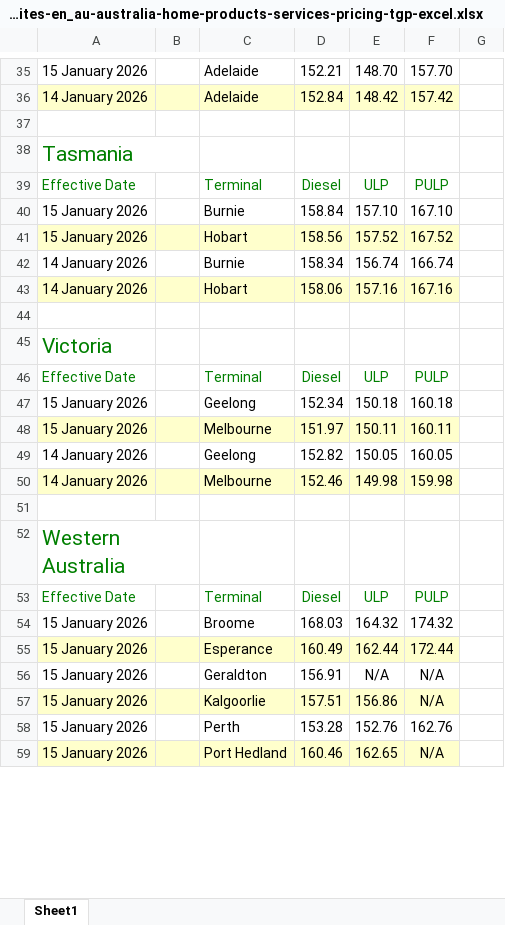
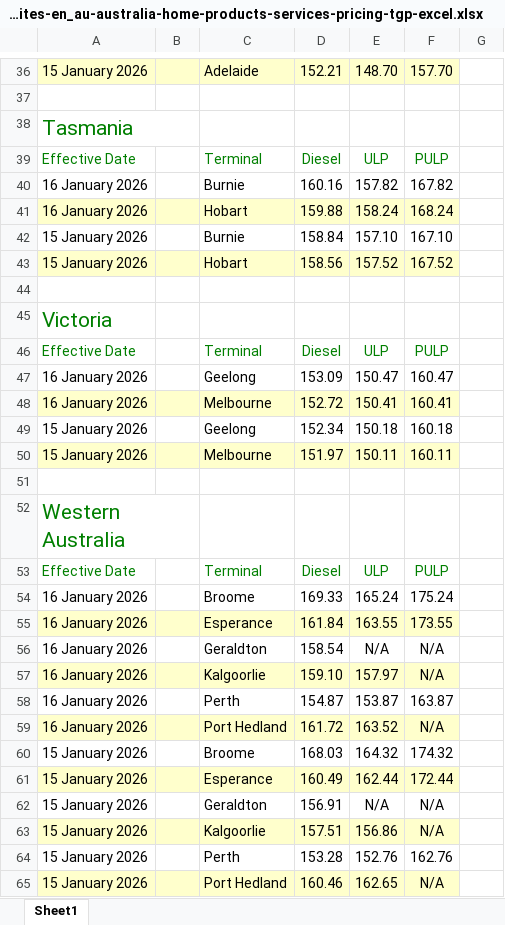
Before and after one commit to nwbort/tgp-bp, an Excel workbook: bp.com-content-dam-bp-country-sites-en_au-australia-home-products-services-pricing-tgp-excel.xlsx, sheet Sheet1, drawn as a sheet; only a part is shown, gaps mark what is left out; values as stored, in another font and other column widths than the file's, no borders; removed rows and columns are numbered as before the commit, all else as after; the diff covers the shown part only; the diff names each change by its address in the sheet, - before the commit and + after, or states it on an @@ line.

```diff
--- a/bp.com-content-dam-bp-country-sites-en_au-australia-home-products-services-pricing-tgp-excel.xlsx (sheet Sheet1)
+++ b/bp.com-content-dam-bp-country-sites-en_au-australia-home-products-services-pricing-tgp-excel.xlsx (sheet Sheet1)
-A36:F36 fill: none
+A36:F36 fill: #FFFFCC
-row 36: 14 January 2026 |  | Adelaide | 152.84 | 148.42 | 157.42
+row 40: 16 January 2026 |  | Burnie | 160.16 | 157.82 | 167.82
+row 41: 16 January 2026 |  | Hobart | 159.88 | 158.24 | 168.24
-row 42: 14 January 2026 |  | Burnie | 158.34 | 156.74 | 166.74
-row 43: 14 January 2026 |  | Hobart | 158.06 | 157.16 | 167.16
+row 47: 16 January 2026 |  | Geelong | 153.09 | 150.47 | 160.47
+row 48: 16 January 2026 |  | Melbourne | 152.72 | 150.41 | 160.41
-row 49: 14 January 2026 |  | Geelong | 152.82 | 150.05 | 160.05
-row 50: 14 January 2026 |  | Melbourne | 152.46 | 149.98 | 159.98
+row 54: 16 January 2026 |  | Broome | 169.33 | 165.24 | 175.24
+row 55: 16 January 2026 |  | Esperance | 161.84 | 163.55 | 173.55
+row 56: 16 January 2026 |  | Geraldton | 158.54 | N/A | N/A
+row 57: 16 January 2026 |  | Kalgoorlie | 159.10 | 157.97 | N/A
+row 58: 16 January 2026 |  | Perth | 154.87 | 153.87 | 163.87
+row 59: 16 January 2026 |  | Port Hedland | 161.72 | 163.52 | N/A
```
Also changed, not shown: 10 added rows, 15 removed rows and cell formats elsewhere in this sheet, 3 other files.
